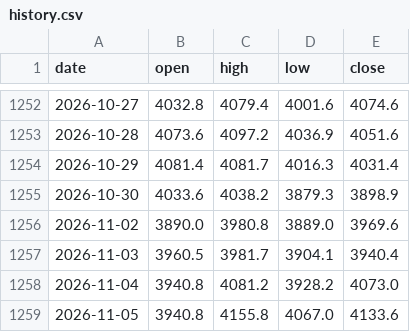
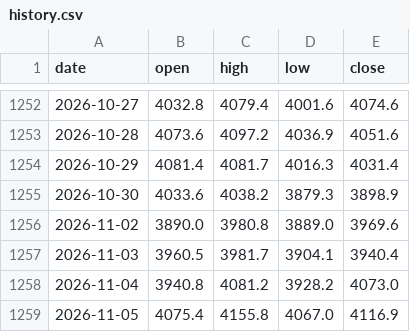
Before and after one commit to mechvannak/gold_market_cambodia, a CSV file: data/history.csv, drawn as a sheet; only a part is shown, gaps mark what is left out.

```diff
--- a/data/history.csv
+++ b/data/history.csv
@@ -1258,2 +1258,2 @@ date,open,high,low,close
 2026-11-04,3940.8,4081.2,3928.2,4073.0
-2026-11-05,3940.8,4155.8,4067.0,4133.6
+2026-11-05,4075.4,4155.8,4067.0,4116.9
```
Also changed, not shown: 1 other file.
